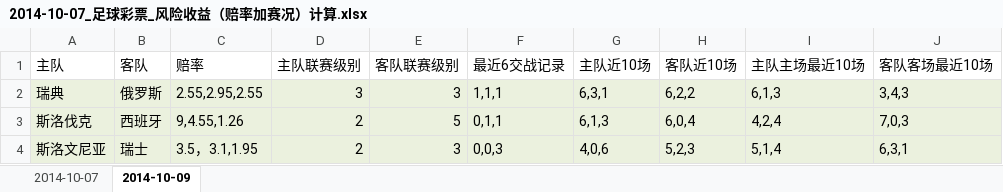
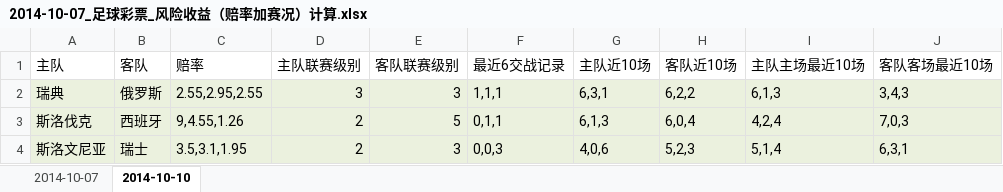
Before and after one commit to jayxigua/myapps, an Excel workbook: LotteryRiskCalculation/src/main/resources/500/2014-10-07_足球彩票_风险收益（赔率加赛况）计算.xlsx, sheet 2014-10-10, drawn as a sheet; values as stored, in another font and other column widths than the file's, no borders; the diff names each change by its address in the sheet, - before the commit and + after, or states it on an @@ line.

```diff
--- a/LotteryRiskCalculation/src/main/resources/500/2014-10-07_足球彩票_风险收益（赔率加赛况）计算.xlsx (sheet 2014-10-10)
+++ b/LotteryRiskCalculation/src/main/resources/500/2014-10-07_足球彩票_风险收益（赔率加赛况）计算.xlsx (sheet 2014-10-10)
-sheet tab: 2014-10-09
+sheet tab: 2014-10-10
-C4 (赔率): 3.5，3.1,1.95
+C4 (赔率): 3.5,3.1,1.95
```
Also changed, not shown: 3 other files.
